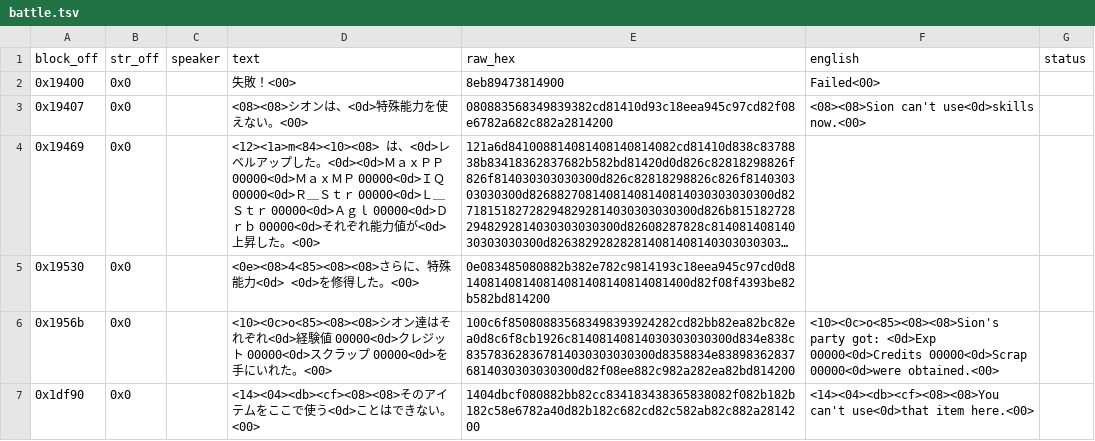
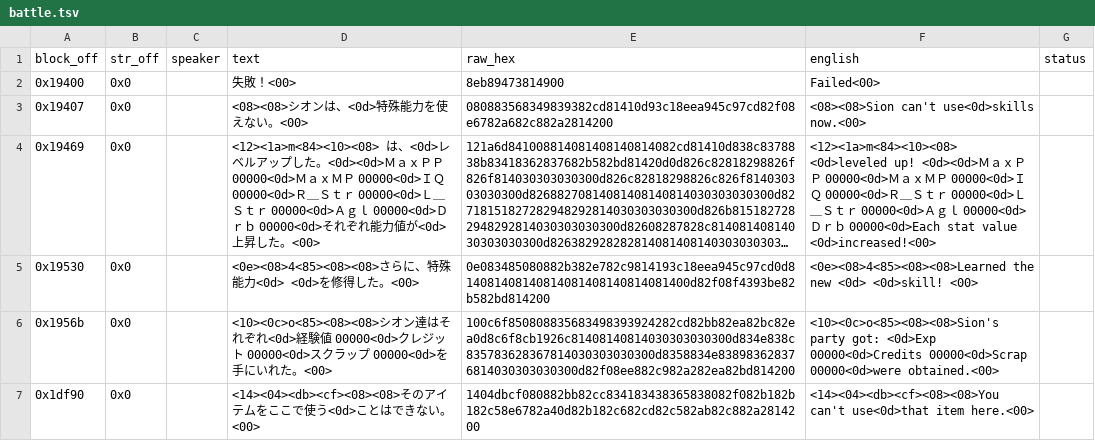
Before and after one commit to TrickyBitTranslations/Alshark-PCECD-En, a TSV file: script/battle.tsv, drawn as a sheet; long unchanged cells end in …; the diff names each change by its address in the sheet, - before the commit and + after, or states it on an @@ line.

Commit message:
Translate battle level-up and learned-skill windows (offset-preserving)

```diff
--- a/script/battle.tsv
+++ b/script/battle.tsv
-F4 (english): (empty)
+F4 (english): <12><1a>m<84><10><08> <0d>leveled up! <0d><0d>ＭａｘＰＰ 00000<0d>ＭａｘＭＰ 00000<0d>ＩＱ 00000<0d>Ｒ＿Ｓｔｒ 00000<0d>Ｌ＿Ｓｔｒ 00000<0d>Ａｇｌ 00000<0d>Ｄｒｂ 00000<0d>Each stat value <0d>increased!<00>
-F5 (english): (empty)
+F5 (english): <0e><08>4<85><08><08>Learned the new <0d> <0d>skill! <00>
```
